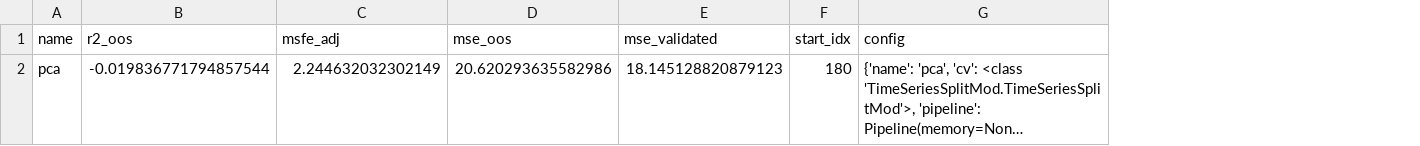
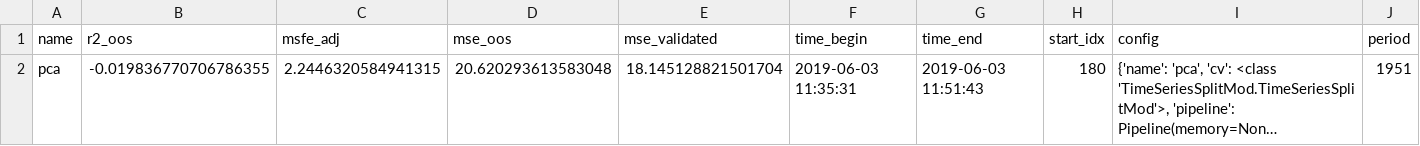
Before and after one commit to paveles/Machine_Learning_and_Equity_Index_Returns, a CSV file: out/models/pca.csv, drawn as a sheet; long unchanged cells end in …; the diff names each change by its address in the sheet, - before the commit and + after, or states it on an @@ line.

```diff
--- a/out/models/pca.csv
+++ b/out/models/pca.csv
+column F (time_begin), row 2: 2019-06-03 11:35:31
+column G (time_end), row 2: 2019-06-03 11:51:43
+column J (period), row 2: 1951
-B2 (r2_oos): -0.019836771794857544
+B2 (r2_oos): -0.019836770706786355
-C2 (msfe_adj): 2.244632032302149
+C2 (msfe_adj): 2.2446320584941315
-D2 (mse_oos): 20.620293635582986
+D2 (mse_oos): 20.620293613583048
-E2 (mse_validated): 18.145128820879123
+E2 (mse_validated): 18.145128821501704
```
Also changed, not shown: out/models/All_Models.csv, out/models/ols.csv, 6 other files.
